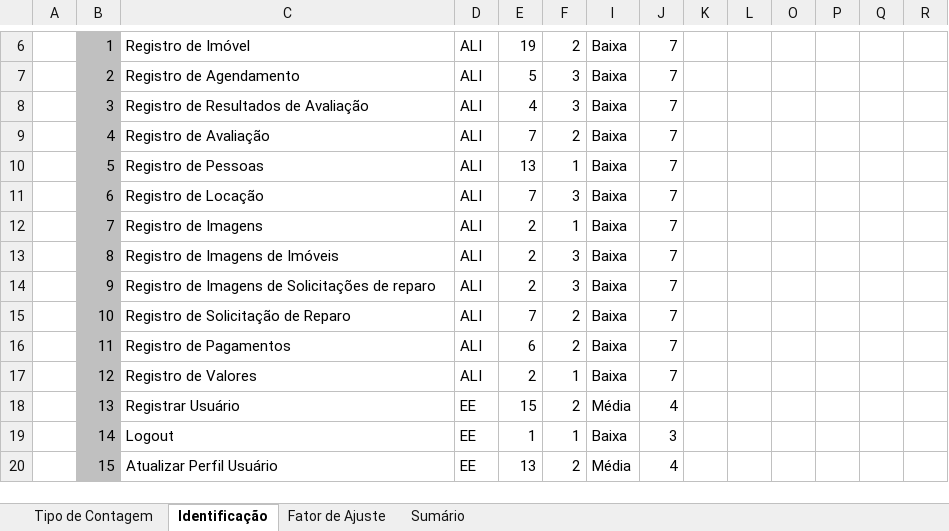
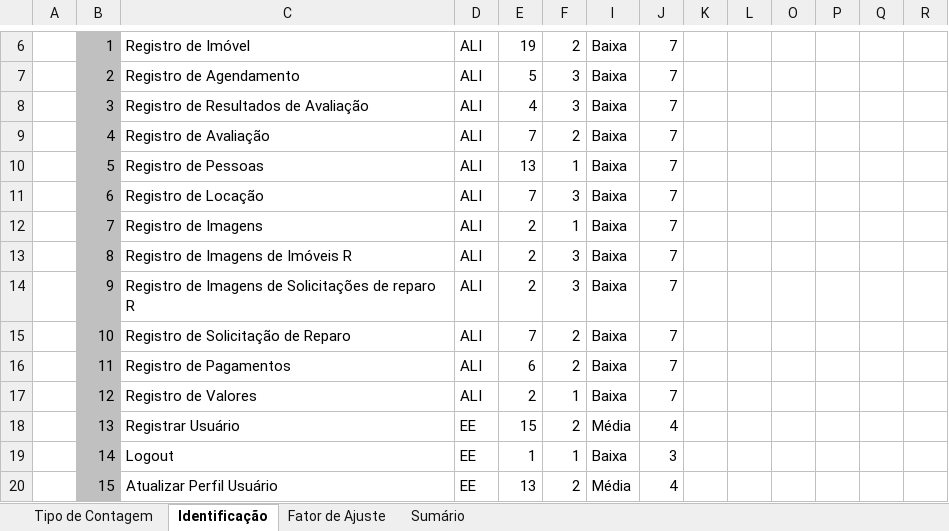
Before and after one commit to marcosdosea/HouseHub, an Excel workbook: DocumentosRegistro/Tabela.xlsx, sheet Identificação, drawn as a sheet; only a part is shown, gaps mark what is left out; values as stored, in another font and other column widths than the file's, no borders; charts and pictures not drawn; the diff names each change by its address in the sheet, - before the commit and + after, or states it on an @@ line.

```diff
--- a/DocumentosRegistro/Tabela.xlsx (sheet Identificação)
+++ b/DocumentosRegistro/Tabela.xlsx (sheet Identificação)
-C13: Registro de Imagens de Imóveis
+C13: Registro de Imagens de Imóveis R
-C14: …de reparo
+C14: …de reparo R
```
Also changed, not shown: 2 other files.
